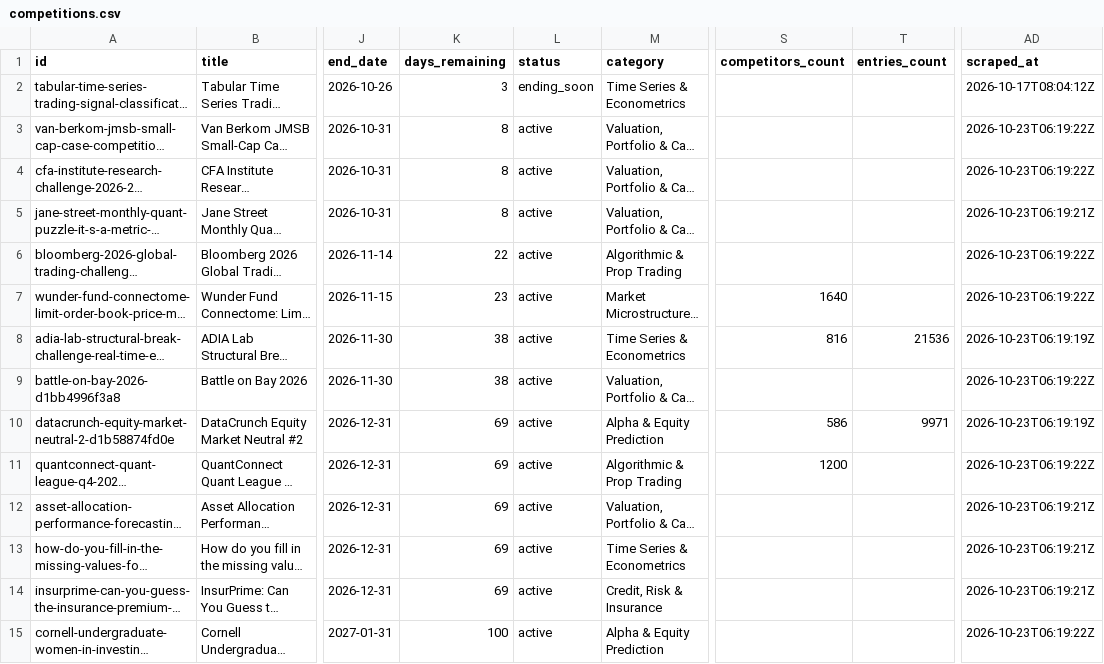
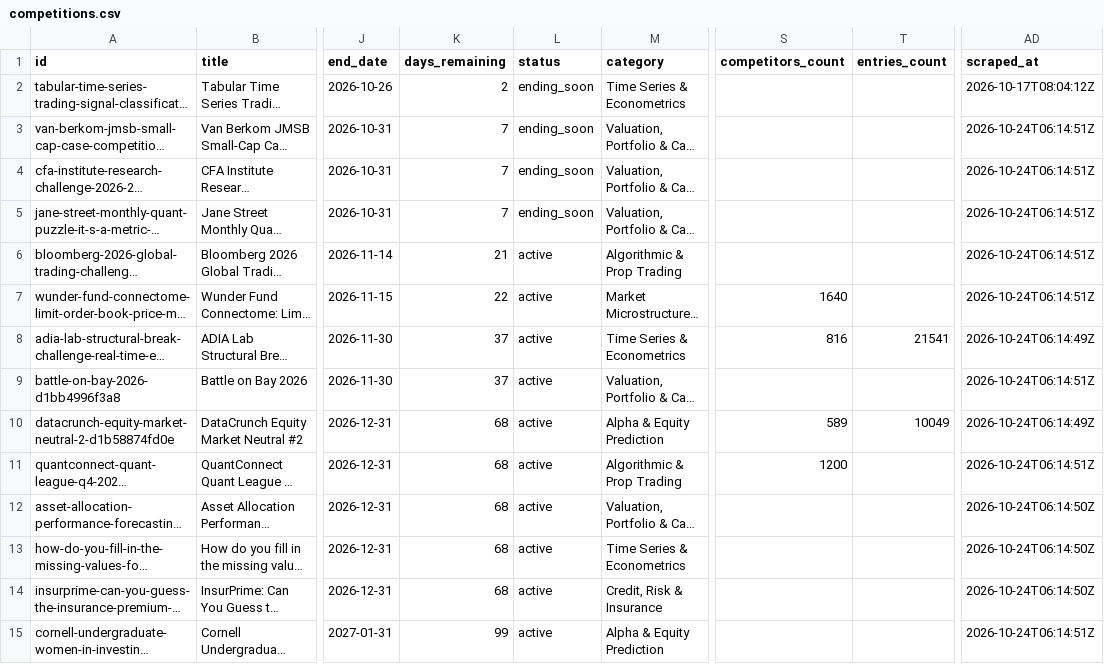
Before and after one commit to OogwaySeinse/ActiveQuantCompetitions, a CSV file: data/competitions.csv, drawn as a sheet; only a part is shown, gaps mark what is left out; long unchanged cells end in …; the diff covers the shown part only; the diff names each change by its address in the sheet, - before the commit and + after, or states it on an @@ line.

```diff
--- a/data/competitions.csv
+++ b/data/competitions.csv
-K2 (days_remaining): 3
+K2 (days_remaining): 2
-K3:K5 (days_remaining): 8
+K3:K5 (days_remaining): 7
-L3:L5 (status): active
+L3:L5 (status): ending_soon
-AD3:AD4 (scraped_at): 2026-10-23T06:19:22Z
+AD3:AD4 (scraped_at): 2026-10-24T06:14:51Z
-AD5 (scraped_at): 2026-10-23T06:19:21Z
+AD5 (scraped_at): 2026-10-24T06:14:51Z
-K6 (days_remaining): 22
+K6 (days_remaining): 21
-AD6:AD7 (scraped_at): 2026-10-23T06:19:22Z
+AD6:AD7 (scraped_at): 2026-10-24T06:14:51Z
-K7 (days_remaining): 23
+K7 (days_remaining): 22
-K8:K9 (days_remaining): 38
+K8:K9 (days_remaining): 37
-T8 (entries_count): 21536
+T8 (entries_count): 21541
-AD8 (scraped_at): 2026-10-23T06:19:19Z
+AD8 (scraped_at): 2026-10-24T06:14:49Z
-AD9 (scraped_at): 2026-10-23T06:19:22Z
+AD9 (scraped_at): 2026-10-24T06:14:51Z
-K10:K14 (days_remaining): 69
+K10:K14 (days_remaining): 68
-S10 (competitors_count): 586
+S10 (competitors_count): 589
-T10 (entries_count): 9971
+T10 (entries_count): 10049
-AD10 (scraped_at): 2026-10-23T06:19:19Z
+AD10 (scraped_at): 2026-10-24T06:14:49Z
-AD11 (scraped_at): 2026-10-23T06:19:22Z
+AD11 (scraped_at): 2026-10-24T06:14:51Z
-AD12:AD14 (scraped_at): 2026-10-23T06:19:21Z
+AD12:AD14 (scraped_at): 2026-10-24T06:14:50Z
-K15 (days_remaining): 100
+K15 (days_remaining): 99
-AD15 (scraped_at): 2026-10-23T06:19:22Z
+AD15 (scraped_at): 2026-10-24T06:14:51Z
```
Also changed, not shown: 74 edited cells elsewhere in this file, 14 other files.
